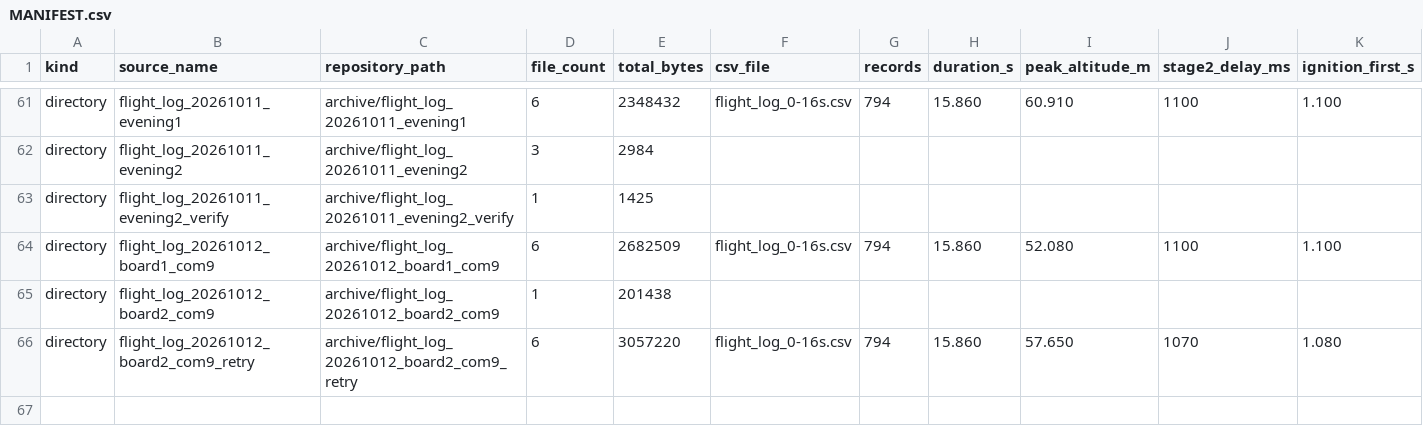
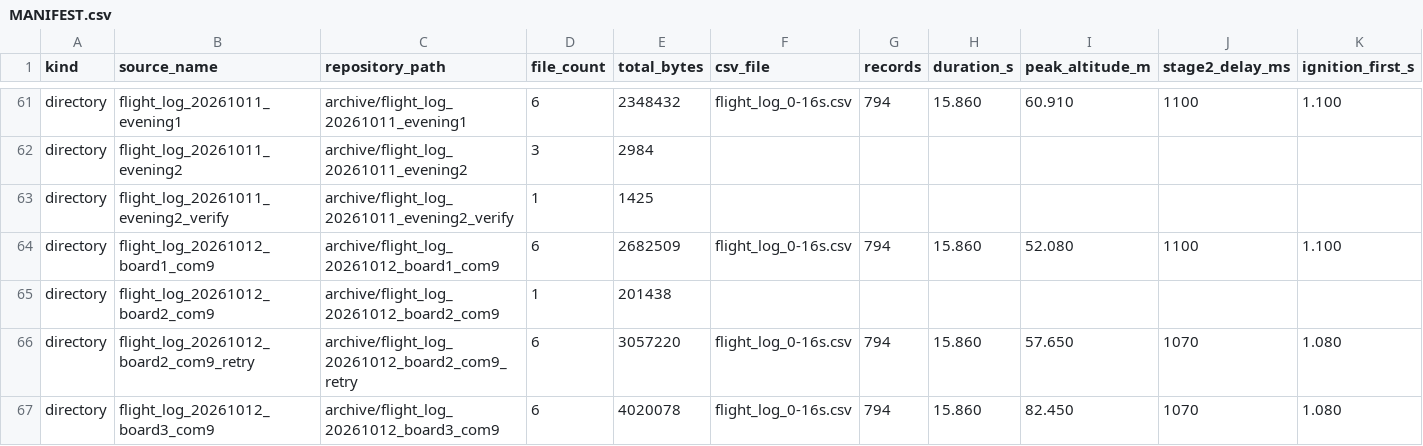
Before and after one commit to JiangYizhe/rocket, a CSV file: MANIFEST.csv, drawn as a sheet; only a part is shown, gaps mark what is left out; rows hold the shown columns only; the diff names each change by its address in the sheet, - before the commit and + after, or states it on an @@ line.

Commit message:
Archive October 12 board 3 flight log and charts

```diff
--- a/MANIFEST.csv
+++ b/MANIFEST.csv
+row 67: directory | flight_log_20261012_board3_com9 | archive/flight_log_20261012_board3_com9 | 6 | 4020078 | flight_log_0-16s.csv | 794 | 15.860 | 82.450 | 1070 | 1.080
```
Also changed, not shown: 6 other files.
